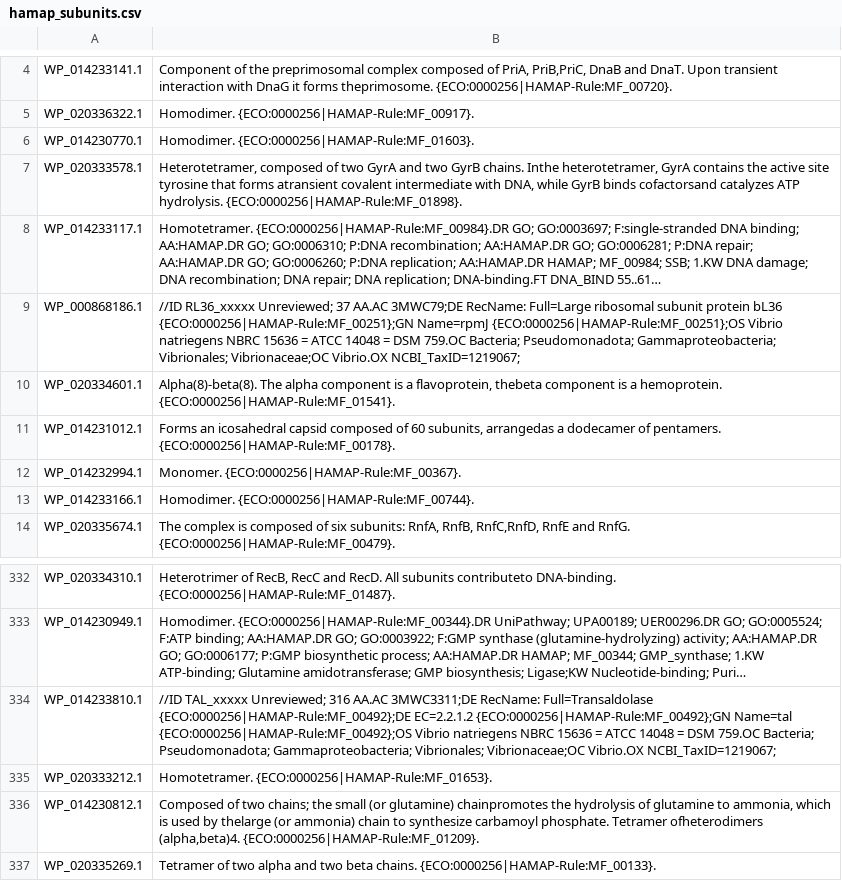
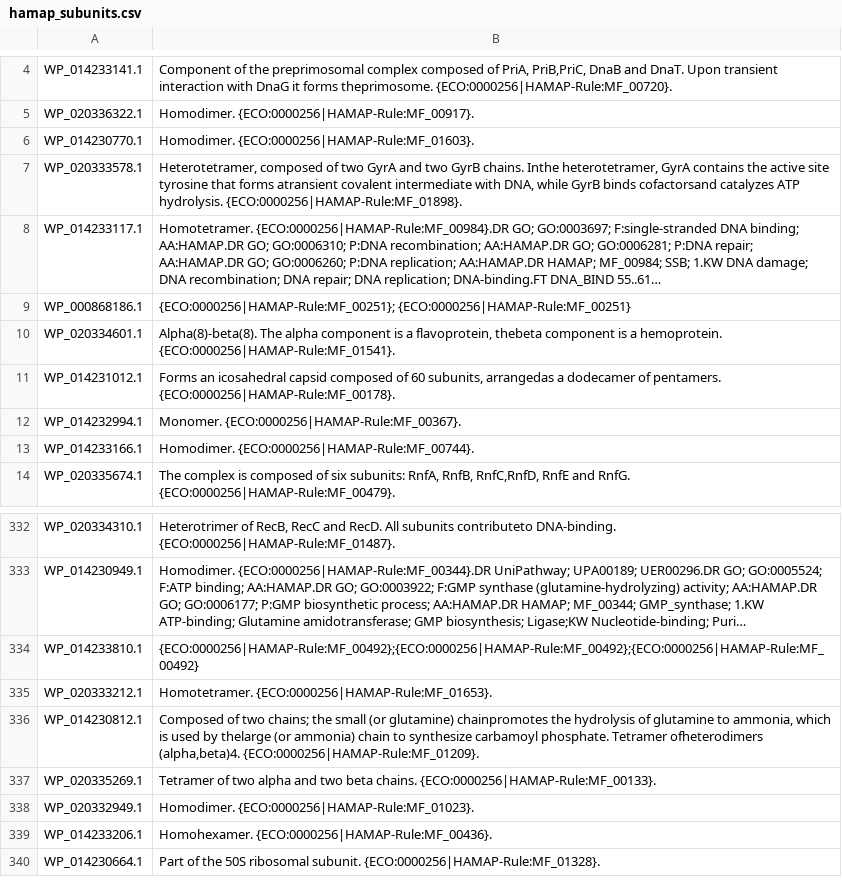
Before and after one commit to stelmo/VibrioNatriegens, a CSV file: data/annotations/hamap/hamap_subunits.csv, drawn as a sheet; only a part is shown, gaps mark what is left out; the shorter side is filled out with more unchanged rows; long unchanged cells end in …; the diff names each change by its address in the sheet, - before the commit and + after, or states it on an @@ line.

```diff
--- a/data/annotations/hamap/hamap_subunits.csv
+++ b/data/annotations/hamap/hamap_subunits.csv
-B9: //ID RL36_xxxxx Unreviewed; 37 AA.AC 3MWC79;DE RecName: Full=Large ribosomal subunit protein bL36 {ECO:0000256|HAMAP-Rule:MF_00251};GN Name=rpmJ {ECO:0000256|HAMAP-Rule:MF_00251};OS Vibrio natriegens NBRC 15636 = ATCC 14048 = DSM 759.OC Bacteria; Pseudomonadota; Gammaproteobacteria; Vibrionales; Vibrionaceae;OC Vibrio.OX NCBI_TaxID=1219067;
+B9: {ECO:0000256|HAMAP-Rule:MF_00251}; {ECO:0000256|HAMAP-Rule:MF_00251}
-B334: //ID TAL_xxxxx Unreviewed; 316 AA.AC 3MWC3311;DE RecName: Full=Transaldolase {ECO:0000256|HAMAP-Rule:MF_00492};DE EC=2.2.1.2 {ECO:0000256|HAMAP-Rule:MF_00492};GN Name=tal {ECO:0000256|HAMAP-Rule:MF_00492};OS Vibrio natriegens NBRC 15636 = ATCC 14048 = DSM 759.OC Bacteria; Pseudomonadota; Gammaproteobacteria; Vibrionales; Vibrionaceae;OC Vibrio.OX NCBI_TaxID=1219067;
+B334: {ECO:0000256|HAMAP-Rule:MF_00492};{ECO:0000256|HAMAP-Rule:MF_00492};{ECO:0000256|HAMAP-Rule:MF_00492}
```
Also changed, not shown: data/model/metabolic_reactions.csv, 5 other files.
